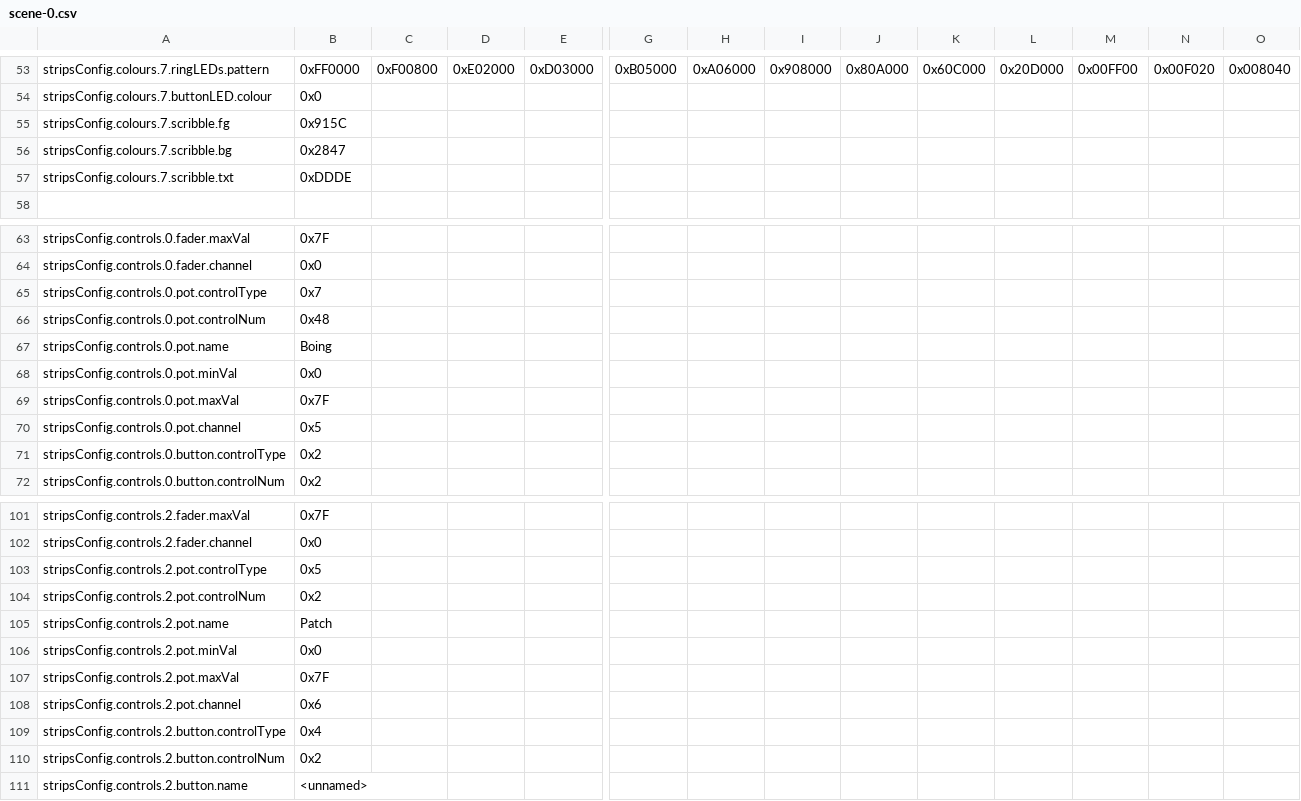
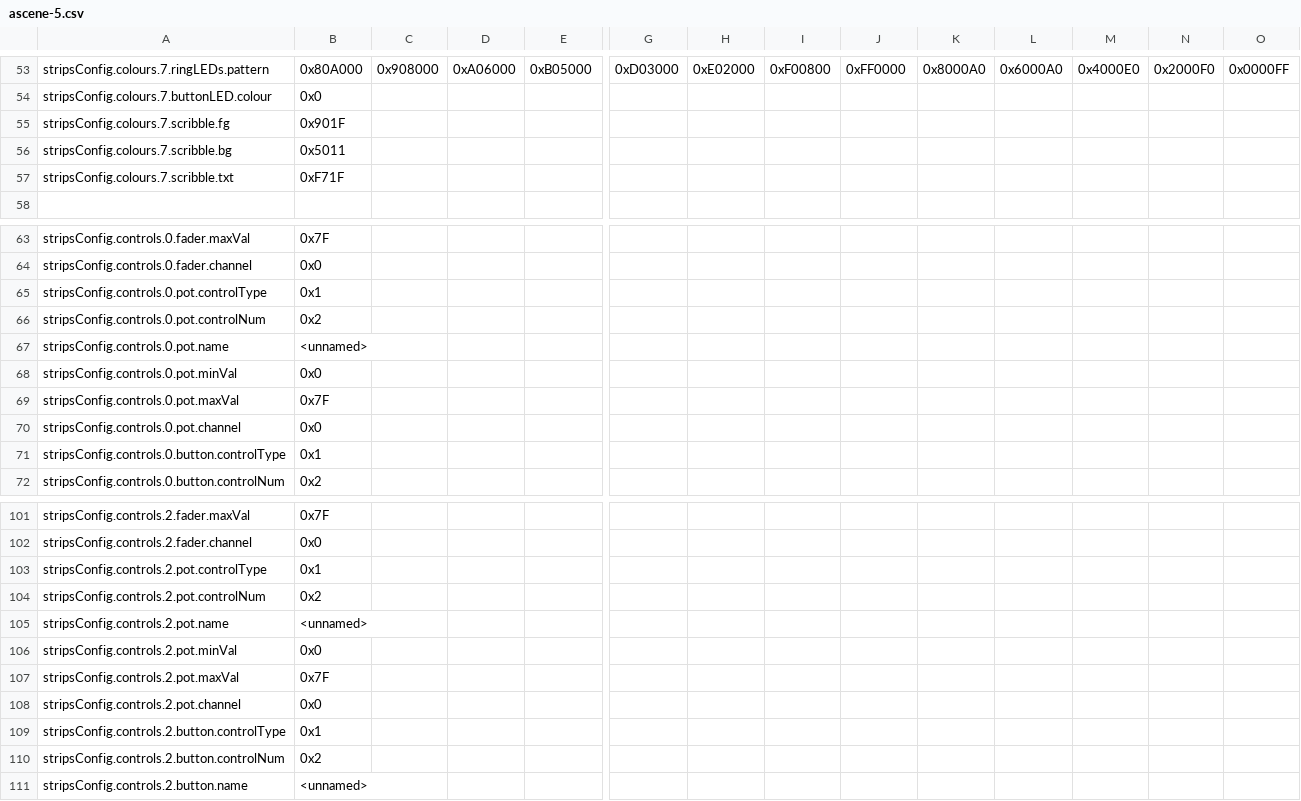
Before and after one commit to h4yn0nnym0u5e/Thundercat, a CSV file: settings/MRAM image/s/ascene-5.csv (was settings/MRAM image/scene-0.csv), drawn as a sheet; only a part is shown, gaps mark what is left out; the diff covers the shown part only; the diff names each change by its address in the sheet, - before the commit and + after, or states it on an @@ line.

```diff
--- a/settings/MRAM image/scene-0.csv
+++ b/settings/MRAM image/s/ascene-5.csv
-B53: 0xFF0000
+B53: 0x80A000
-C53: 0xF00800
+C53: 0x908000
-D53: 0xE02000
+D53: 0xA06000
-E53: 0xD03000
+E53: 0xB05000
-G53: 0xB05000
+G53: 0xD03000
-H53: 0xA06000
+H53: 0xE02000
-I53: 0x908000
+I53: 0xF00800
-J53: 0x80A000
+J53: 0xFF0000
-K53: 0x60C000
+K53: 0x8000A0
-L53: 0x20D000
+L53: 0x6000A0
-M53: 0x00FF00
+M53: 0x4000E0
-N53: 0x00F020
+N53: 0x2000F0
-O53: 0x008040
+O53: 0x0000FF
-B55: 0x915C
+B55: 0x901F
-B56: 0x2847
+B56: 0x5011
-B57: 0xDDDE
+B57: 0xF71F
-B65: 0x7
+B65: 0x1
-B66: 0x48
+B66: 0x2
-B67: Boing
+B67: <unnamed>
-B70: 0x5
+B70: 0x0
-B71: 0x2
+B71: 0x1
-B103: 0x5
+B103: 0x1
-B105: Patch
+B105: <unnamed>
-B108: 0x6
+B108: 0x0
-B109: 0x4
+B109: 0x1
```
Also changed, not shown: 80 edited cells elsewhere in this file, settings/MRAM image/s/scene-9.csv, 33 other files.
